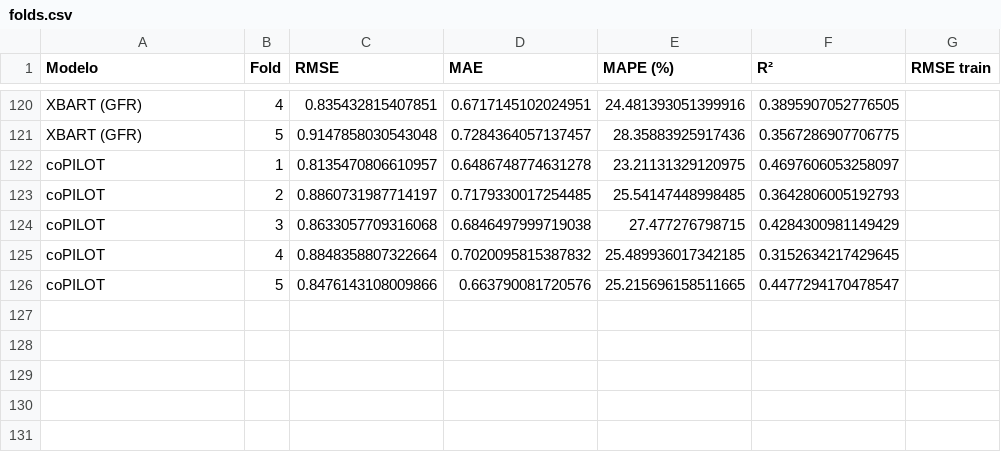
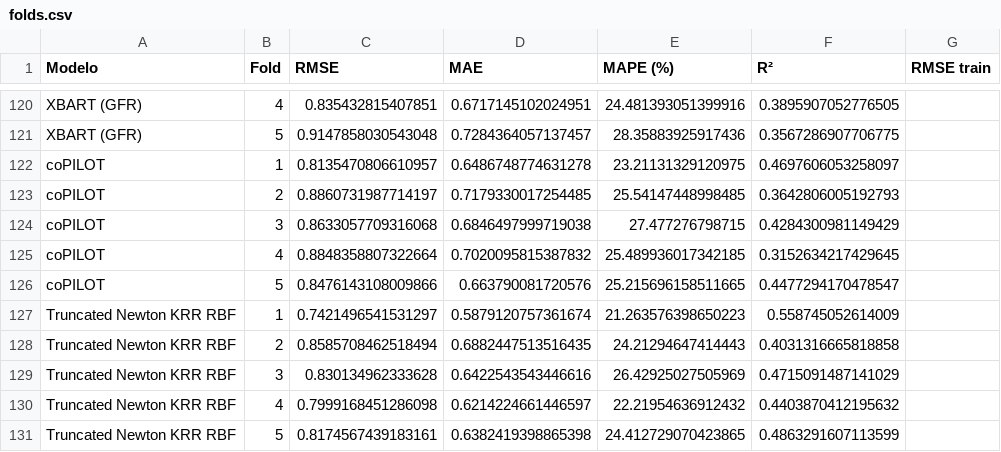
Before and after one commit to r041292/jbook_ml202630_2, a CSV file: Dash/data/originales/folds.csv, drawn as a sheet; only a part is shown, gaps mark what is left out; the diff names each change by its address in the sheet, - before the commit and + after, or states it on an @@ line.

```diff
--- a/Dash/data/originales/folds.csv
+++ b/Dash/data/originales/folds.csv
+row 127: Truncated Newton KRR RBF | 1 | 0.7421496541531297 | 0.5879120757361674 | 21.263576398650223 | 0.558745052614009
+row 128: Truncated Newton KRR RBF | 2 | 0.8585708462518494 | 0.6882447513516435 | 24.21294647414443 | 0.4031316665818858
+row 129: Truncated Newton KRR RBF | 3 | 0.830134962333628 | 0.6422543543446616 | 26.42925027505969 | 0.4715091487141029
+row 130: Truncated Newton KRR RBF | 4 | 0.7999168451286098 | 0.6214224661446597 | 22.21954636912432 | 0.4403870412195632
+row 131: Truncated Newton KRR RBF | 5 | 0.8174567439183161 | 0.6382419398865398 | 24.412729070423865 | 0.4863291607113599
```
Also changed, not shown: Dash/data/originales/contrasts.csv, Dash/data/originales/cv_inference.csv, 16 other files.
